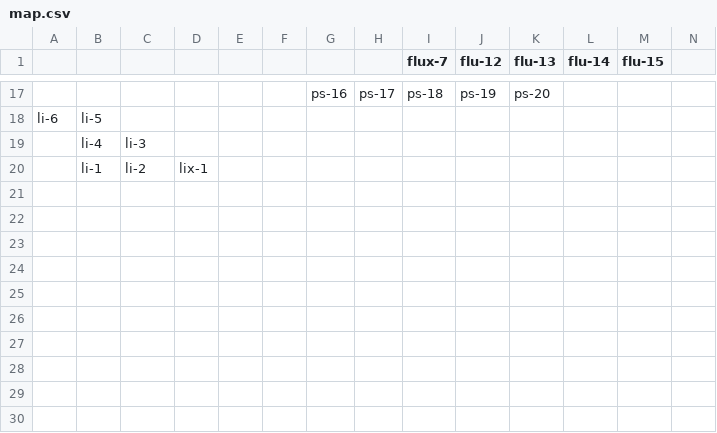
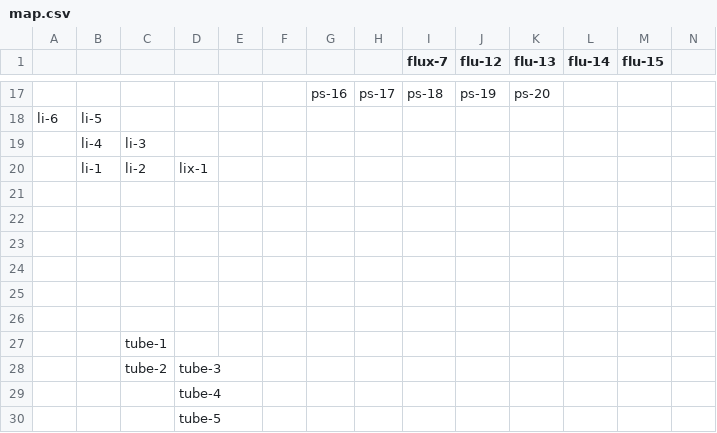
Before and after one commit to PaunchyChap/Paunchy-chaps-tein-anniversary-10-areas-and-stuff, a CSV file: data/map.csv, drawn as a sheet; only a part is shown, gaps mark what is left out; rows hold the shown columns only; the diff names each change by its address in the sheet, - before the commit and + after, or states it on an @@ line.

```diff
--- a/data/map.csv
+++ b/data/map.csv
+row 21: (empty)
+row 22: (empty)
+row 23: (empty)
+row 24: (empty)
+row 25: (empty)
+row 26: (empty)
+row 27:  |  | tube-1
+row 28:  |  | tube-2 | tube-3
+row 29:  |  |  | tube-4
+row 30:  |  |  | tube-5
```
Also changed, not shown: 32 other files.
